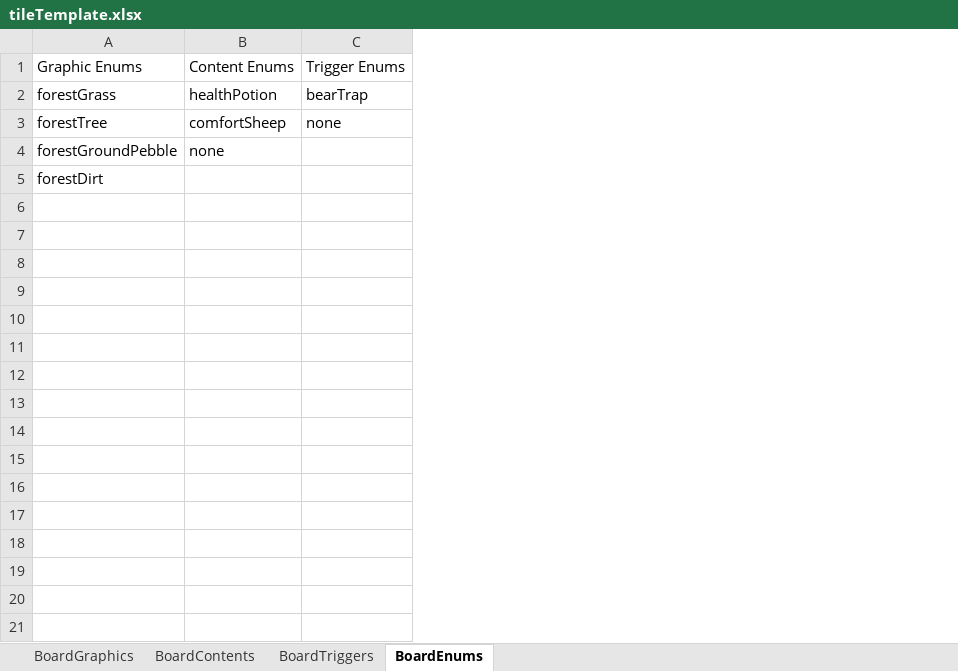
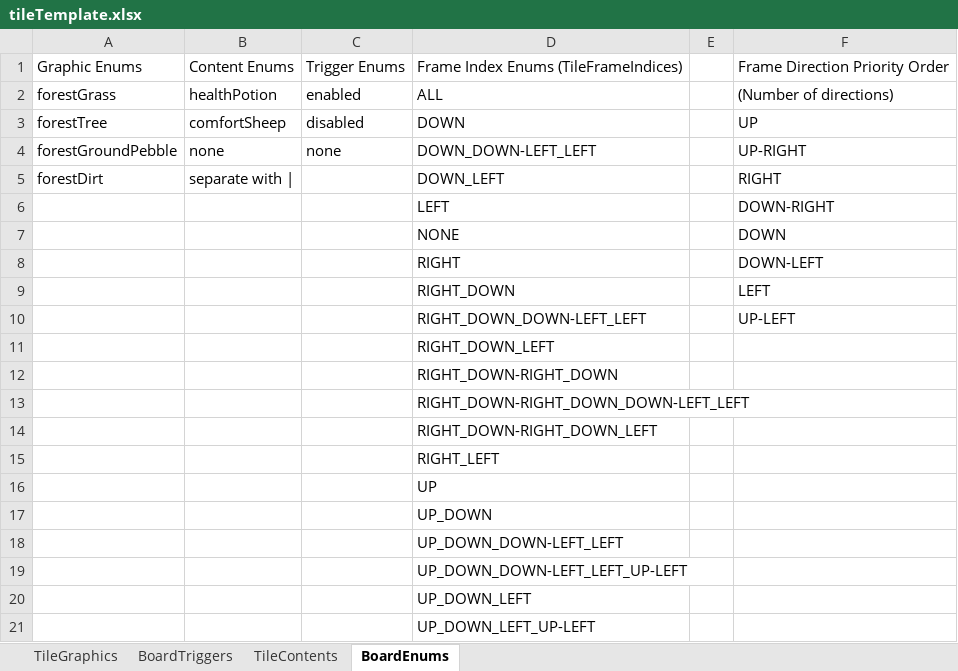
Before and after one commit to tmgarcia/RichAnimationFinal, an Excel workbook: tileTemplate.xlsx, sheet BoardEnums, drawn as a sheet; only a part is shown; values as stored, in another font and other column widths than the file's, no borders; the diff covers the shown part only; the diff names each change by its address in the sheet, - before the commit and + after, or states it on an @@ line.

```diff
--- a/tileTemplate.xlsx (sheet BoardEnums)
+++ b/tileTemplate.xlsx (sheet BoardEnums)
-sheet tab: BoardGraphics
+sheet tab: TileGraphics
-sheet tab: BoardContents
+sheet tab: TileContents
@@ sheet tab order changed: TileGraphics | BoardTriggers | TileContents | BoardEnums @@
+column D, rows 1-5: Frame Index Enums (TileFrameIndices) | ALL | DOWN | DOWN_DOWN-LEFT_LEFT | DOWN_LEFT
+column E, empty
+column F, rows 1-5: Frame Direction Priority Order | (Number of directions) | UP | UP-RIGHT | RIGHT
-C2: bearTrap
+C2: enabled
-C3: none
+C3: disabled
-C4: (empty)
+C4: none
-B5: (empty)
+B5: separate with |
+row 6:  |  |  | LEFT |  | DOWN-RIGHT
+row 7:  |  |  | NONE |  | DOWN
+row 8:  |  |  | RIGHT |  | DOWN-LEFT
+row 9:  |  |  | RIGHT_DOWN |  | LEFT
+row 10:  |  |  | RIGHT_DOWN_DOWN-LEFT_LEFT |  | UP-LEFT
+row 11:  |  |  | RIGHT_DOWN_LEFT
+row 12:  |  |  | RIGHT_DOWN-RIGHT_DOWN
+row 13:  |  |  | RIGHT_DOWN-RIGHT_DOWN_DOWN-LEFT_LEFT
+row 14:  |  |  | RIGHT_DOWN-RIGHT_DOWN_LEFT
+row 15:  |  |  | RIGHT_LEFT
+row 16:  |  |  | UP
+row 17:  |  |  | UP_DOWN
+row 18:  |  |  | UP_DOWN_DOWN-LEFT_LEFT
+row 19:  |  |  | UP_DOWN_DOWN-LEFT_LEFT_UP-LEFT
+row 20:  |  |  | UP_DOWN_LEFT
+row 21:  |  |  | UP_DOWN_LEFT_UP-LEFT
```
Also changed, not shown: 27 added rows elsewhere in this sheet, sheet BoardTriggers, 8 other files.
